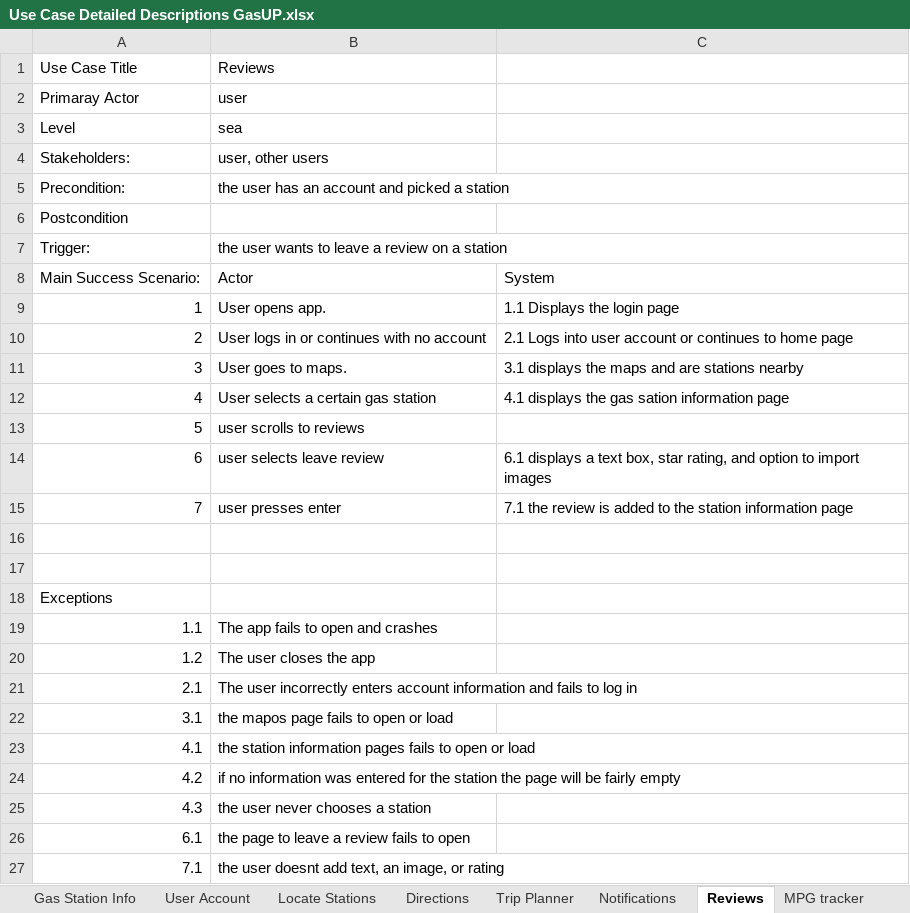
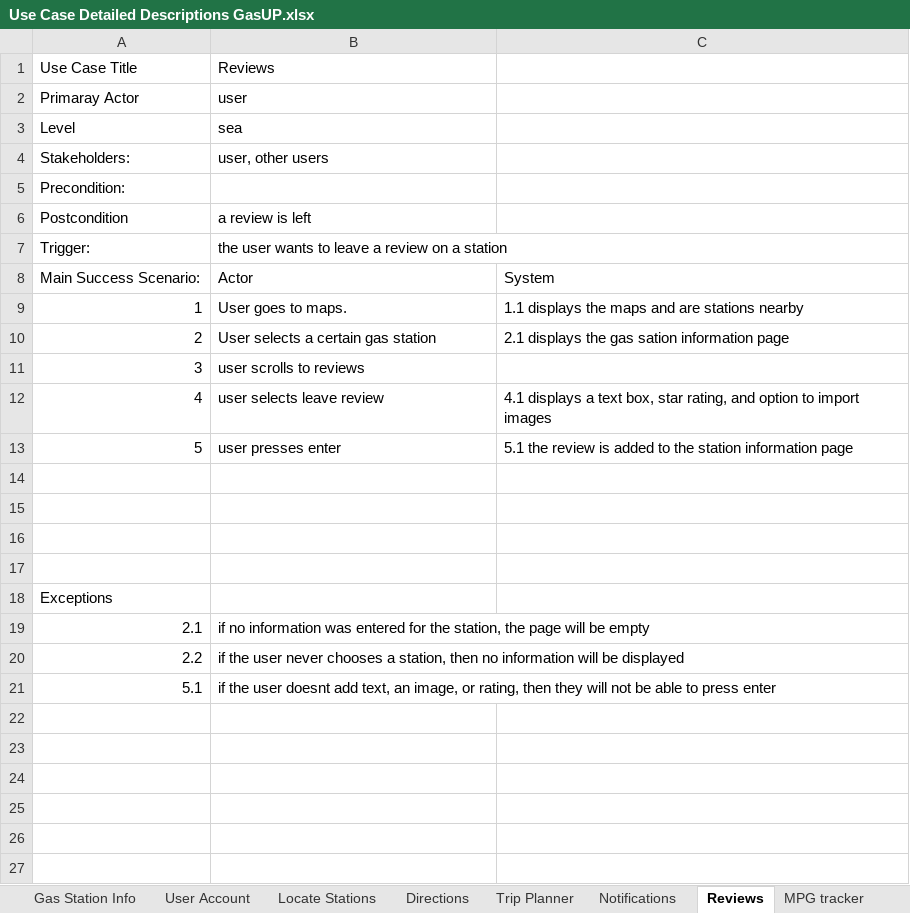
Before and after one commit to branakim/team-1-project, an Excel workbook: gasUP requirements/Use Case Detailed Descriptions GasUP.xlsx, sheet Reviews, drawn as a sheet; values as stored, in another font and other column widths than the file's, no borders; removed rows and columns are numbered as before the commit, all else as after; the diff names each change by its address in the sheet, - before the commit and + after, or states it on an @@ line.

```diff
--- a/gasUP requirements/Use Case Detailed Descriptions GasUP.xlsx (sheet Reviews)
+++ b/gasUP requirements/Use Case Detailed Descriptions GasUP.xlsx (sheet Reviews)
-row 5: Precondition: | the user has an account and picked a station
@@ column A renumbered between rows 5 and 21 @@
+row 6: Postcondition | a review is left
-row 9: 1 | User opens app. | 1.1 Displays the login page
-row 10: 2 | User logs in or continues with no account | 2.1 Logs into user account or continues to home page
-C9: 3.1 displays the maps and are stations nearby
+C9: 1.1 displays the maps and are stations nearby
-C10: 4.1 displays the gas sation information page
+C10: 2.1 displays the gas sation information page
-C12: 6.1 displays a…
+C12: 4.1 displays a…
-C13: 7.1 the review…
+C13: 5.1 the review…
-row 17: 1.1 | The app fails to open and crashes
+row 17: (empty)
-B18: The user closes the app
+B18: (empty)
-B19: The user incorrectly enters account information and fails to log in
+B19: if no information was entered for the station, the page will be empty
-B20: the mapos page fails to open or load
+B20: if the user never chooses a station, then no information will be displayed
-B21: the station information pages fails to open or load
+B21: if the user doesnt add text, an image, or rating, then they will not be able to press enter
-row 24: 4.2 | if no information was entered for the station the page will be fairly empty
-row 25: 4.3 | the user never chooses a station
-row 26: 6.1 | the page to leave a review fails to open
-row 27: 7.1 | the user doesnt add text, an image, or rating
```
Also changed, not shown: sheet User Account, sheet Trip Planner, sheet Notifications, sheet Directions, sheet Locate Stations, sheet Gas Station Info, 1 more sheet.
